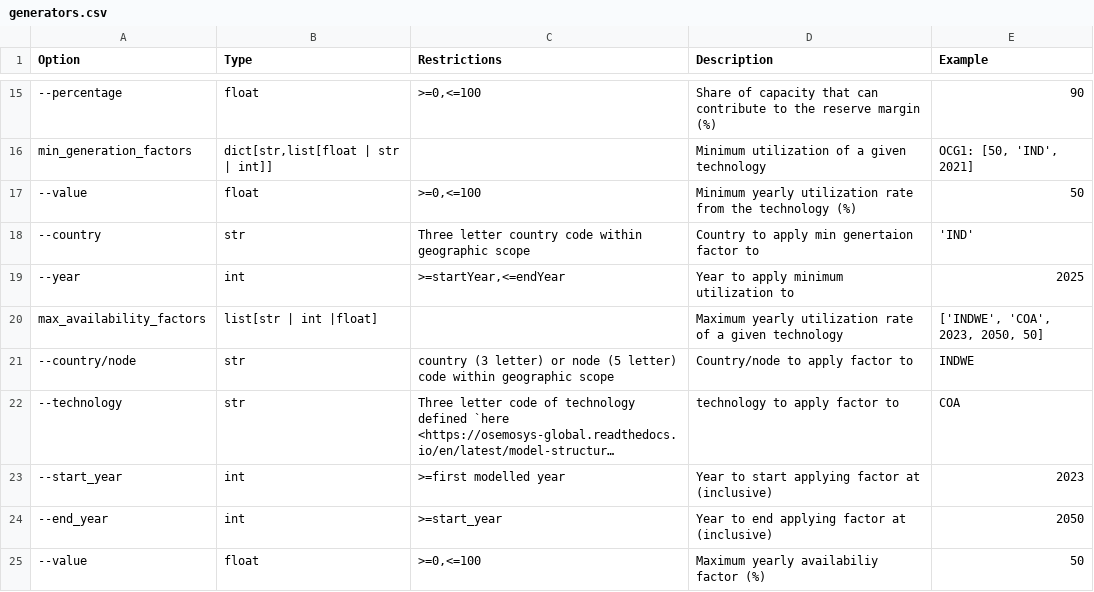
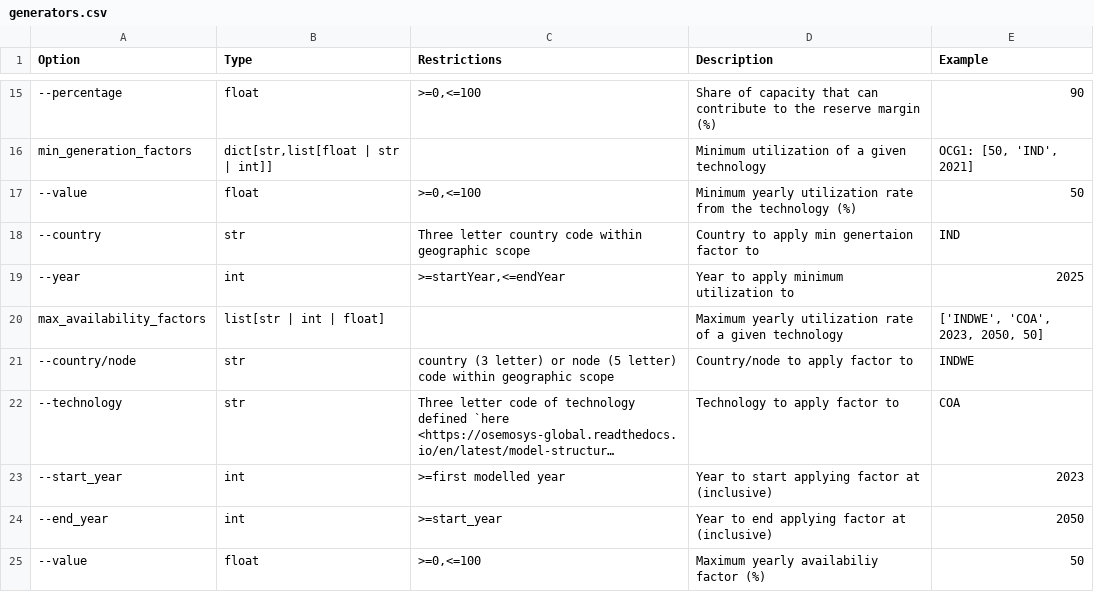
Before and after one commit to OSeMOSYS/osemosys_global, a CSV file: docs/config_tables/generators.csv, drawn as a sheet; only a part is shown, gaps mark what is left out; long unchanged cells end in …; the diff names each change by its address in the sheet, - before the commit and + after, or states it on an @@ line.

Commit message:
config table updates

```diff
--- a/docs/config_tables/generators.csv
+++ b/docs/config_tables/generators.csv
-E18 (Example): 'IND'
+E18 (Example): IND
-B20 (Type): list[str | int |float]
+B20 (Type): list[str | int | float]
-D22 (Description): technology to apply factor to
+D22 (Description): Technology to apply factor to
```
Also changed, not shown: 2 other files.
